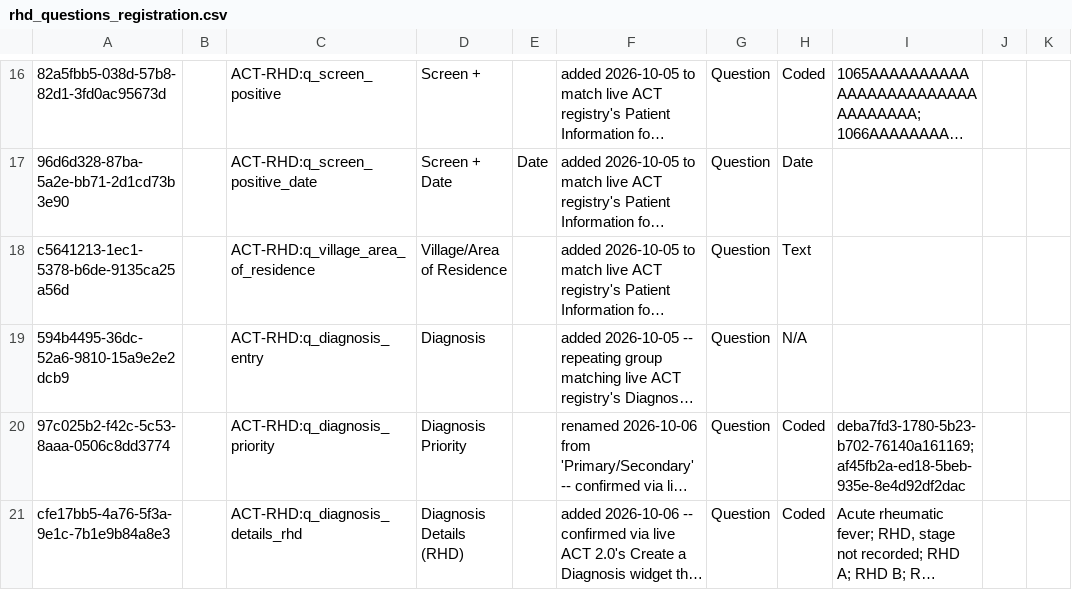
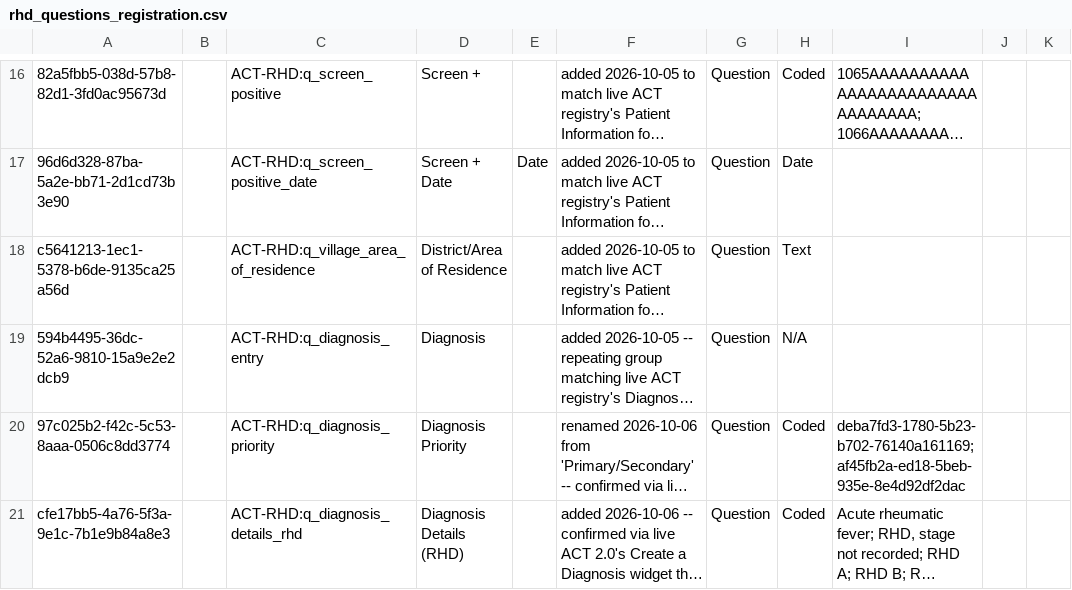
Before and after one commit to DIGI-UW/openmrs-distro-referenceapplication, a CSV file: distro/configuration/concepts/rhd_questions_registration.csv, drawn as a sheet; only a part is shown, gaps mark what is left out; long unchanged cells end in …; the diff covers the shown part only; the diff names each change by its address in the sheet, - before the commit and + after, or states it on an @@ line.

```diff
--- a/distro/configuration/concepts/rhd_questions_registration.csv
+++ b/distro/configuration/concepts/rhd_questions_registration.csv
-D18: Village/Area of Residence
+D18: District/Area of Residence
```
Also changed, not shown: 1 added row and 3 edited cells elsewhere in this file, distro/configuration/concepts/rhd_questions_consultation.csv, 9 other files.
